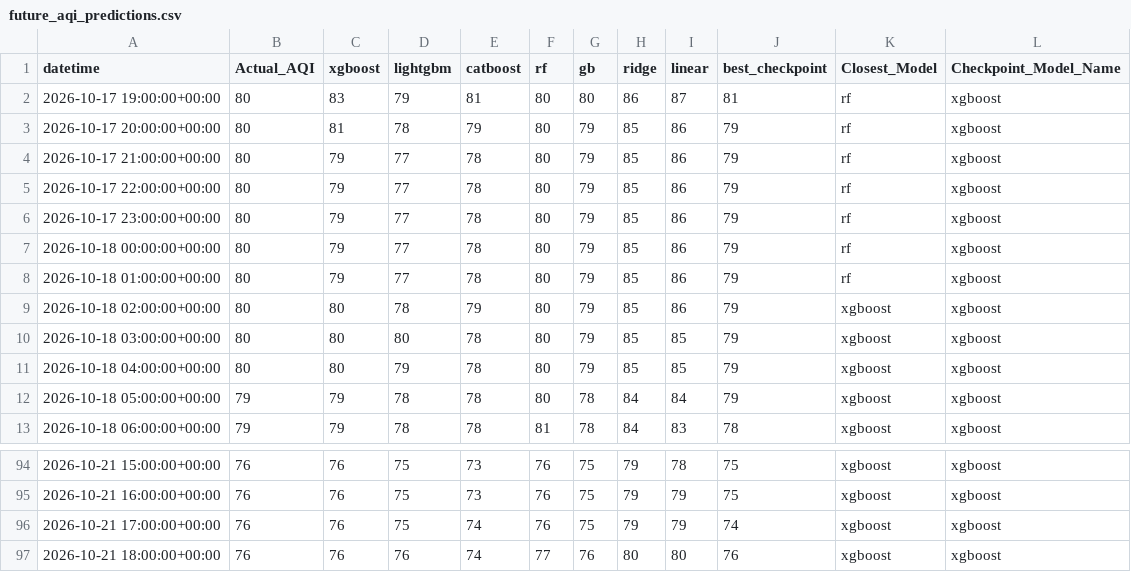
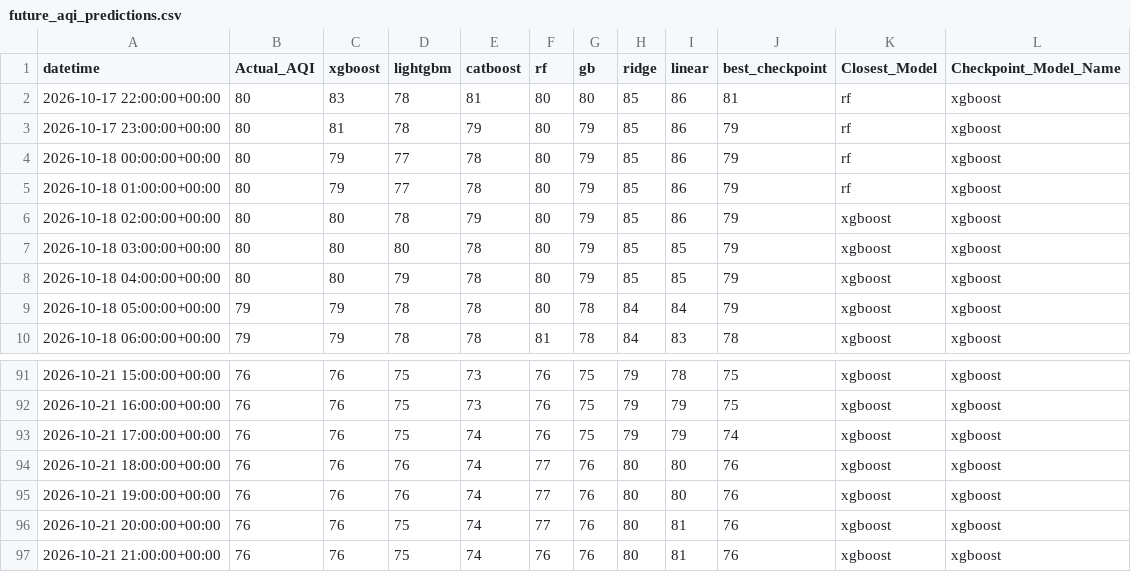
Before and after one commit to Yusra-Munawwar/AQI_Prediction, a CSV file: data/future_aqi_predictions.csv, drawn as a sheet; only a part is shown, gaps mark what is left out.

```diff
--- a/data/future_aqi_predictions.csv
+++ b/data/future_aqi_predictions.csv
@@ -1,7 +1,4 @@
 datetime,Actual_AQI,xgboost,lightgbm,catboost,rf,gb,ridge,linear,best_checkpoint,Closest_Model,Checkpoint_Model_Name
-2026-10-17 19:00:00+00:00,80,83,79,81,80,80,86,87,81,rf,xgboost
-2026-10-17 20:00:00+00:00,80,81,78,79,80,79,85,86,79,rf,xgboost
-2026-10-17 21:00:00+00:00,80,79,77,78,80,79,85,86,79,rf,xgboost
-2026-10-17 22:00:00+00:00,80,79,77,78,80,79,85,86,79,rf,xgboost
-2026-10-17 23:00:00+00:00,80,79,77,78,80,79,85,86,79,rf,xgboost
+2026-10-17 22:00:00+00:00,80,83,78,81,80,80,85,86,81,rf,xgboost
+2026-10-17 23:00:00+00:00,80,81,78,79,80,79,85,86,79,rf,xgboost
 2026-10-18 00:00:00+00:00,80,79,77,78,80,79,85,86,79,rf,xgboost
@@ -97 +94,4 @@ datetime,Actual_AQI,xgboost,lightgbm,catboost,rf,gb,ridge,linear,best_checkpoint
 2026-10-21 18:00:00+00:00,76,76,76,74,77,76,80,80,76,xgboost,xgboost
+2026-10-21 19:00:00+00:00,76,76,76,74,77,76,80,80,76,xgboost,xgboost
+2026-10-21 20:00:00+00:00,76,76,75,74,77,76,80,81,76,xgboost,xgboost
+2026-10-21 21:00:00+00:00,76,76,75,74,76,76,80,81,76,xgboost,xgboost
```
Also changed, not shown: data/future_prediction_comparison.csv, 13 other files.
